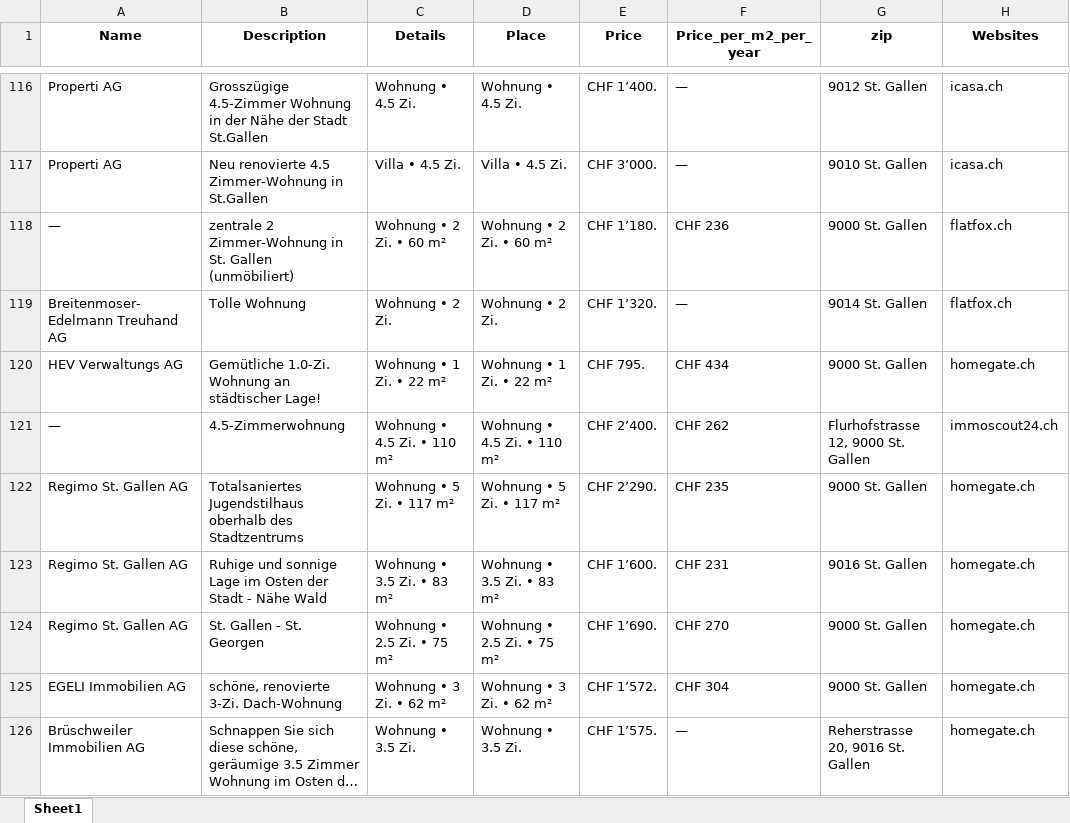
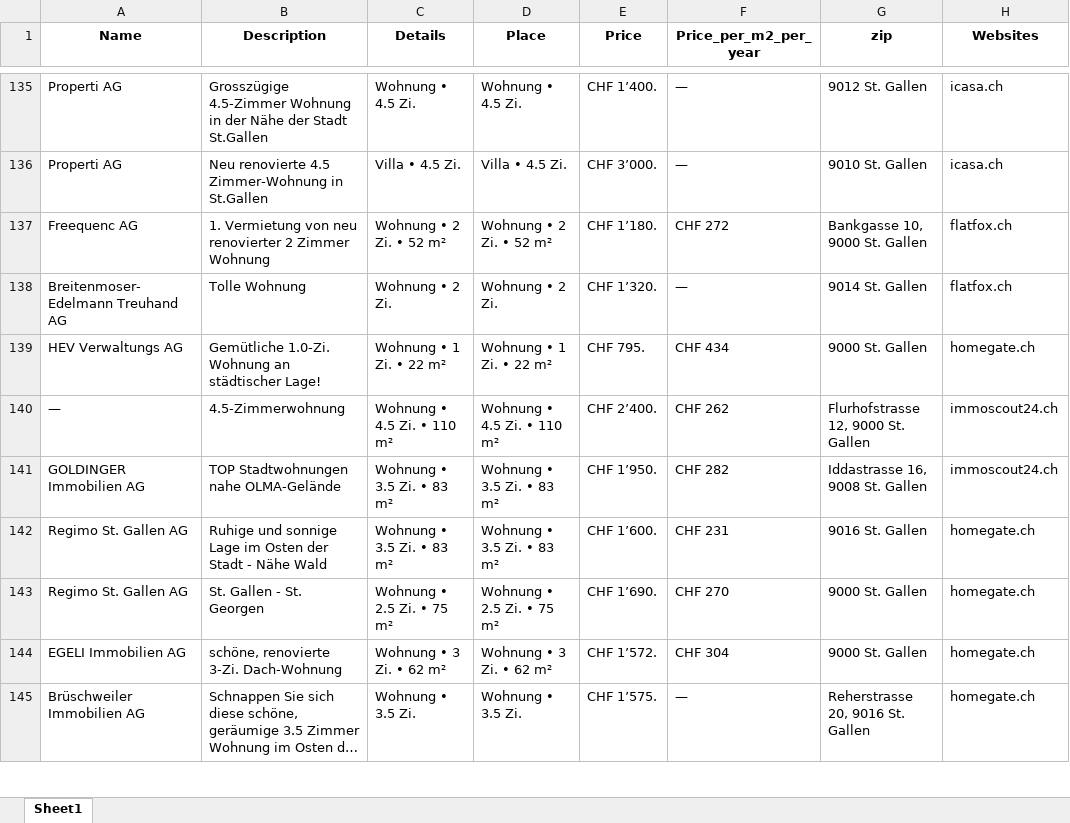
Before and after one commit to lorexzx/CS, an Excel workbook: Immobilienliste.xlsx, sheet Sheet1, drawn as a sheet; only a part is shown, gaps mark what is left out; long unchanged cells end in …; values as stored, in another font and other column widths than the file's, no borders; removed rows and columns are numbered as before the commit, all else as after; the diff covers the shown part only; the diff names each change by its address in the sheet, - before the commit and + after, or states it on an @@ line.

Commit message:
Updated Immobilienliste via Workflow

```diff
--- a/Immobilienliste.xlsx (sheet Sheet1)
+++ b/Immobilienliste.xlsx (sheet Sheet1)
-A137 (Name): —
+A137 (Name): Freequenc AG
-B137 (Description): zentrale 2 Zimmer-Wohnung in St. Gallen (unmöbiliert)
+B137 (Description): 1. Vermietung von neu renovierter 2 Zimmer Wohnung
-C137 (Details): Wohnung • 2 Zi. • 60 m²
+C137 (Details): Wohnung • 2 Zi. • 52 m²
-D137 (Place): Wohnung • 2 Zi. • 60 m²
+D137 (Place): Wohnung • 2 Zi. • 52 m²
-F137 (Price_per_m2_per_year): CHF 236
+F137 (Price_per_m2_per_year): CHF 272
-G137 (zip): 9000 St. Gallen
+G137 (zip): Bankgasse 10, 9000 St. Gallen
-row 122: Regimo St. Gallen AG | Totalsaniertes Jugendstilhaus oberhalb des Stadtzentrums | Wohnung • 5 Zi. • 117 m² | Wohnung • 5 Zi. • 117 m² | CHF 2’290. | CHF 235 | 9000 St. Gallen | homegate.ch
+row 141: GOLDINGER Immobilien AG | TOP Stadtwohnungen nahe OLMA-Gelände | Wohnung • 3.5 Zi. • 83 m² | Wohnung • 3.5 Zi. • 83 m² | CHF 1’950. | CHF 282 | Iddastrasse 16, 9008 St. Gallen | immoscout24.ch
```
Also changed, not shown: 34 added rows, 34 removed rows and 20 edited cells elsewhere in this sheet.
